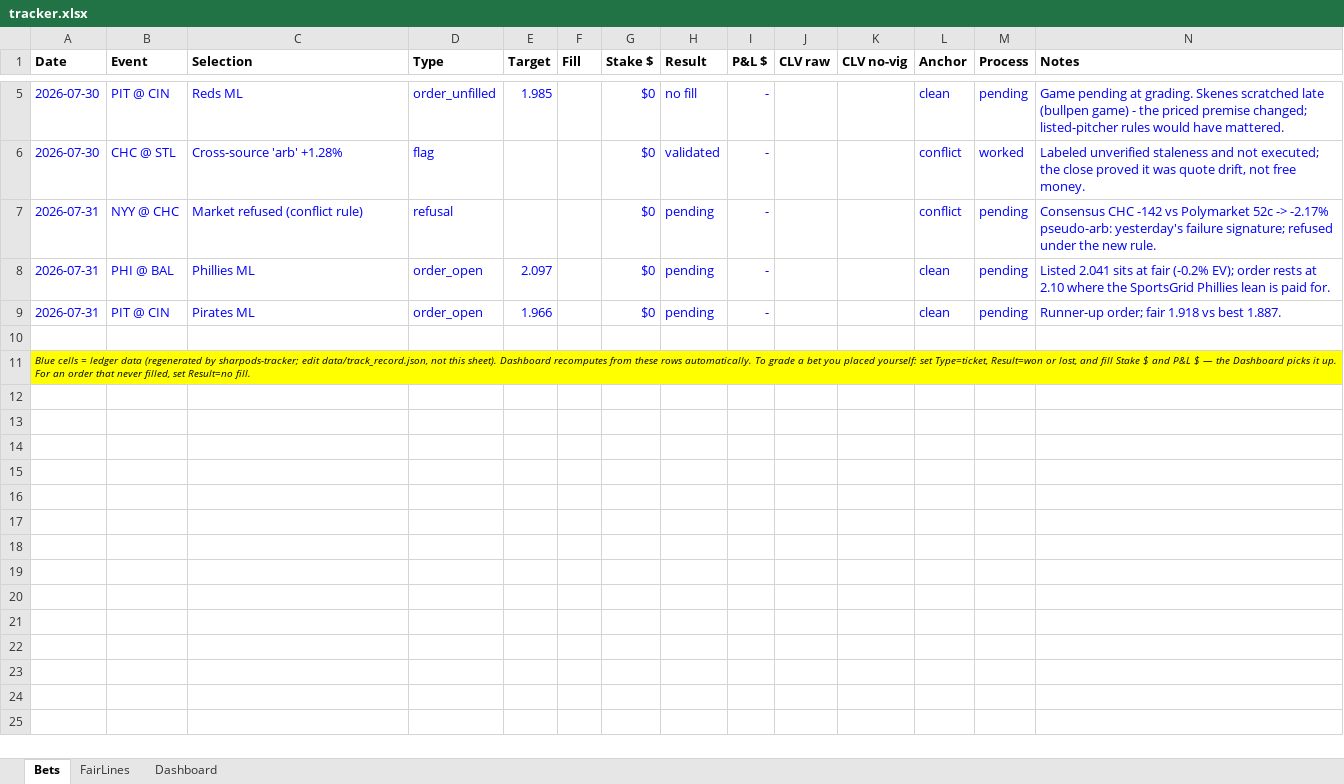
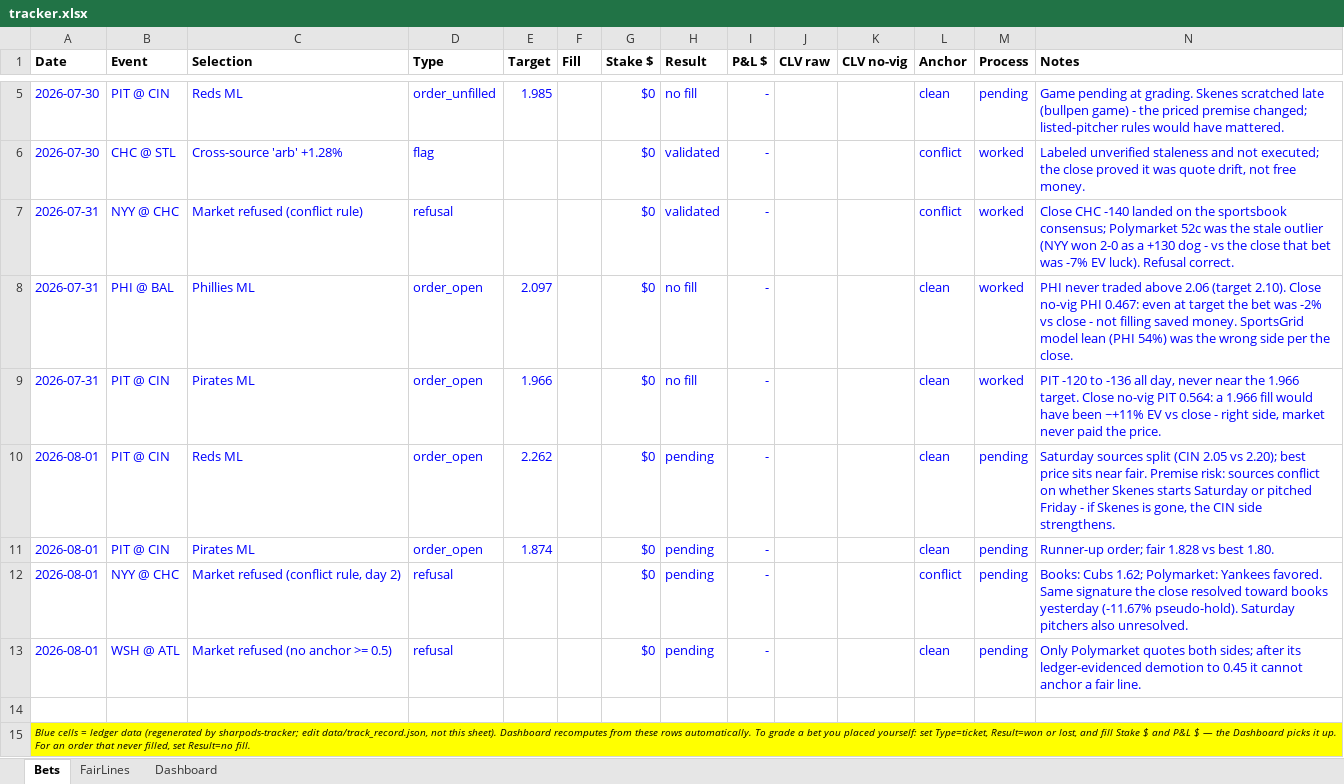
Before and after one commit to estebanruiz8998-design/sharpods, an Excel workbook: data/tracker.xlsx, sheet Bets, drawn as a sheet; only a part is shown, gaps mark what is left out; values as stored, in another font and other column widths than the file's, no borders; the diff names each change by its address in the sheet, - before the commit and + after, or states it on an @@ line.

```diff
--- a/data/tracker.xlsx (sheet Bets)
+++ b/data/tracker.xlsx (sheet Bets)
-H7 (Result): pending
+H7 (Result): validated
-M7:M9 (Process): pending
+M7:M9 (Process): worked
-N7 (Notes): Consensus CHC -142 vs Polymarket 52c -> -2.17% pseudo-arb: yesterday's failure signature; refused under the new rule.
+N7 (Notes): Close CHC -140 landed on the sportsbook consensus; Polymarket 52c was the stale outlier (NYY won 2-0 as a +130 dog - vs the close that bet was -7% EV luck). Refusal correct.
-H8:H9 (Result): pending
+H8:H9 (Result): no fill
-N8 (Notes): Listed 2.041 sits at fair (-0.2% EV); order rests at 2.10 where the SportsGrid Phillies lean is paid for.
+N8 (Notes): PHI never traded above 2.06 (target 2.10). Close no-vig PHI 0.467: even at target the bet was -2% vs close - not filling saved money. SportsGrid model lean (PHI 54%) was the wrong side per the close.
-N9 (Notes): Runner-up order; fair 1.918 vs best 1.887.
+N9 (Notes): PIT -120 to -136 all day, never near the 1.966 target. Close no-vig PIT 0.564: a 1.966 fill would have been ~+11% EV vs close - right side, market never paid the price.
+row 10: 2026-08-01 | PIT @ CIN | Reds ML | order_open | 2.262 |  | $0 | pending | - |  |  | clean | pending | Saturday sources split (CIN 2.05 vs 2.20); best price sits near fair. Premise risk: sources conflict on whether Skenes starts Saturday or pitched Friday - if Skenes is gone, the CIN side strengthens.
+row 11: 2026-08-01 | PIT @ CIN | Pirates ML | order_open | 1.874 |  | $0 | pending | - |  |  | clean | pending | Runner-up order; fair 1.828 vs best 1.80.
+row 12: 2026-08-01 | NYY @ CHC | Market refused (conflict rule, day 2) | refusal |  |  | $0 | pending | - |  |  | conflict | pending | Books: Cubs 1.62; Polymarket: Yankees favored. Same signature the close resolved toward books yesterday (-11.67% pseudo-hold). Saturday pitchers also unresolved.
+row 13: 2026-08-01 | WSH @ ATL | Market refused (no anchor >= 0.5) | refusal |  |  | $0 | pending | - |  |  | clean | pending | Only Polymarket quotes both sides; after its ledger-evidenced demotion to 0.45 it cannot anchor a fair line.
```
Also changed, not shown: sheet FairLines, sheet Dashboard, 4 other files.
